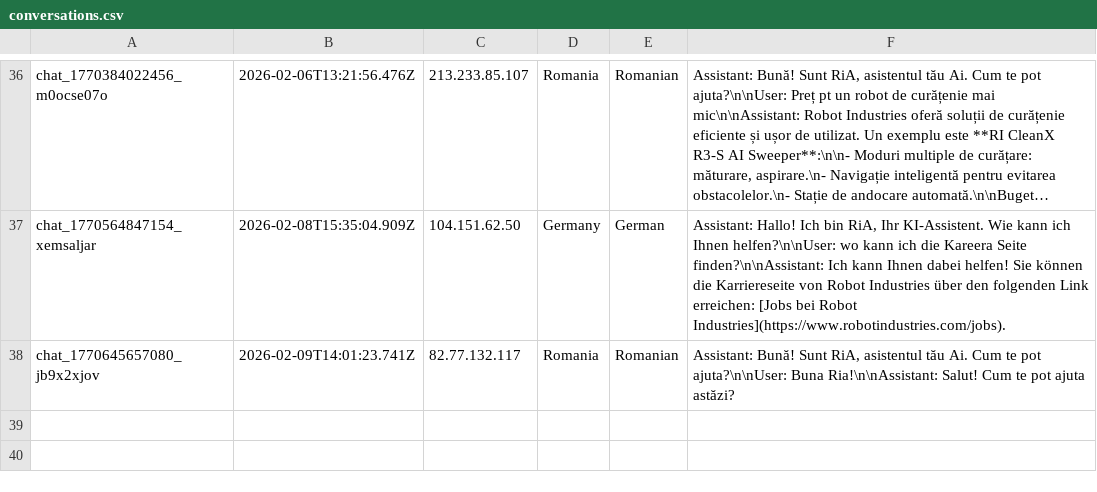
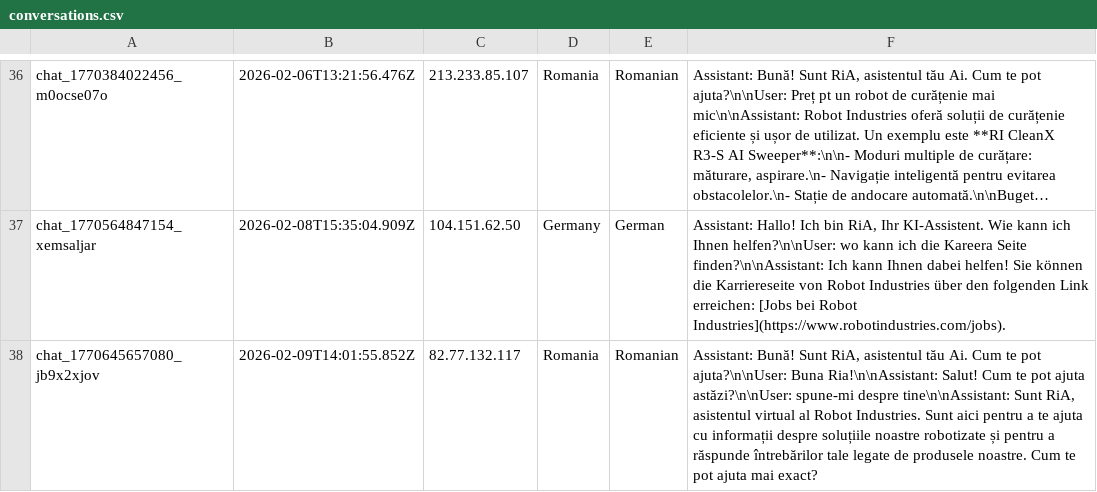
Before and after one commit to RaresC24/chatbot, a CSV file: conversations.csv, drawn as a sheet; only a part is shown, gaps mark what is left out; long unchanged cells end in …; the diff names each change by its address in the sheet, - before the commit and + after, or states it on an @@ line.

Commit message:
Log conversation chat_1770645657080_jb9x2xjov

```diff
--- a/conversations.csv
+++ b/conversations.csv
-B38: 2026-02-09T14:01:23.741Z
+B38: 2026-02-09T14:01:55.852Z
-F38: …pot ajuta astăzi?
+F38: …pot ajuta astăzi?\n\nUser: spune-mi despre tine\n\nAssistant: Sunt RiA, asistentul virtual al Robot Industries. Sunt aici pentru a te ajuta cu informații despre soluțiile noastre robotizate și pentru a răspunde întrebărilor tale legate de produsele noastre. Cum te pot ajuta mai exact?
```
